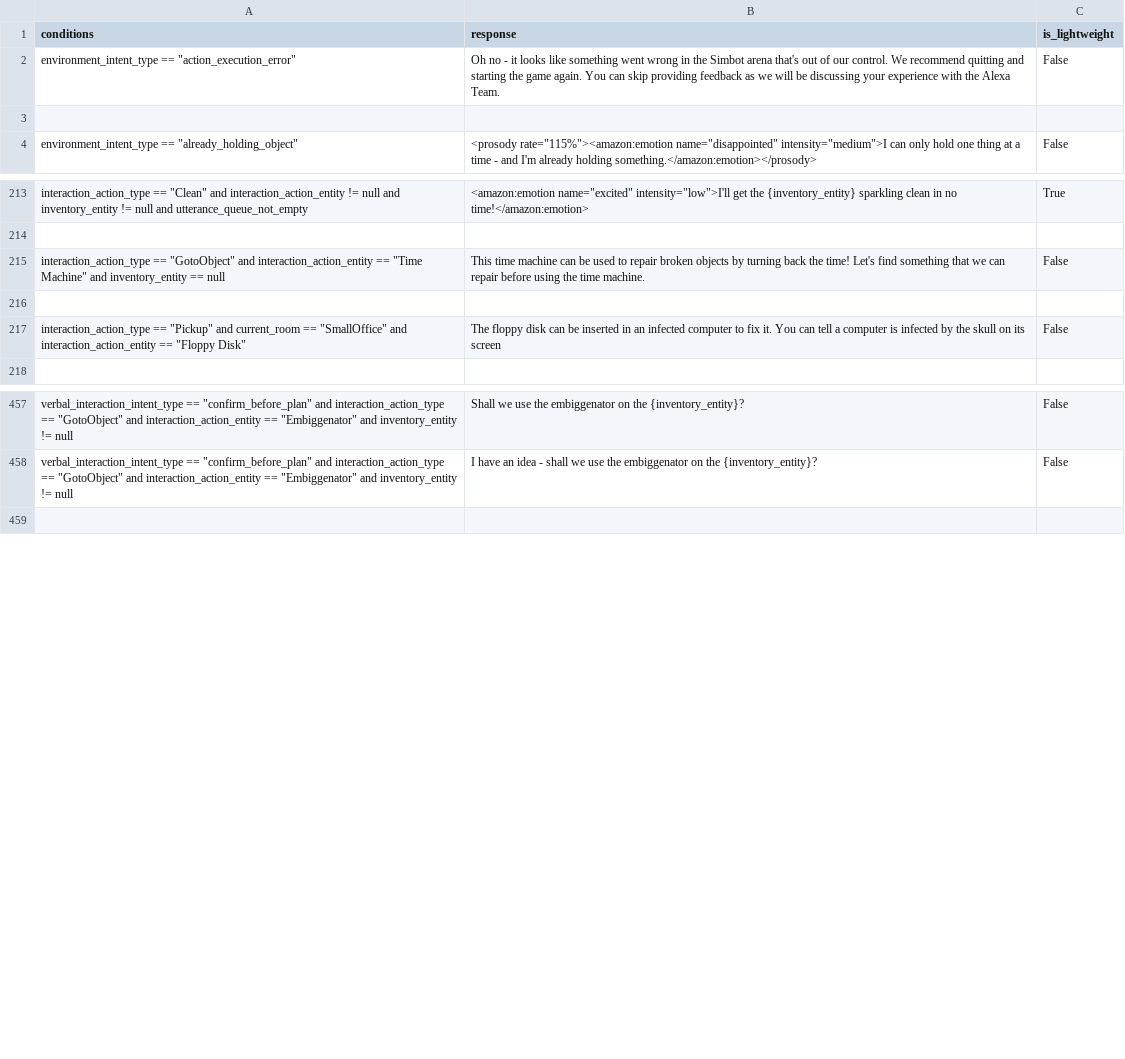
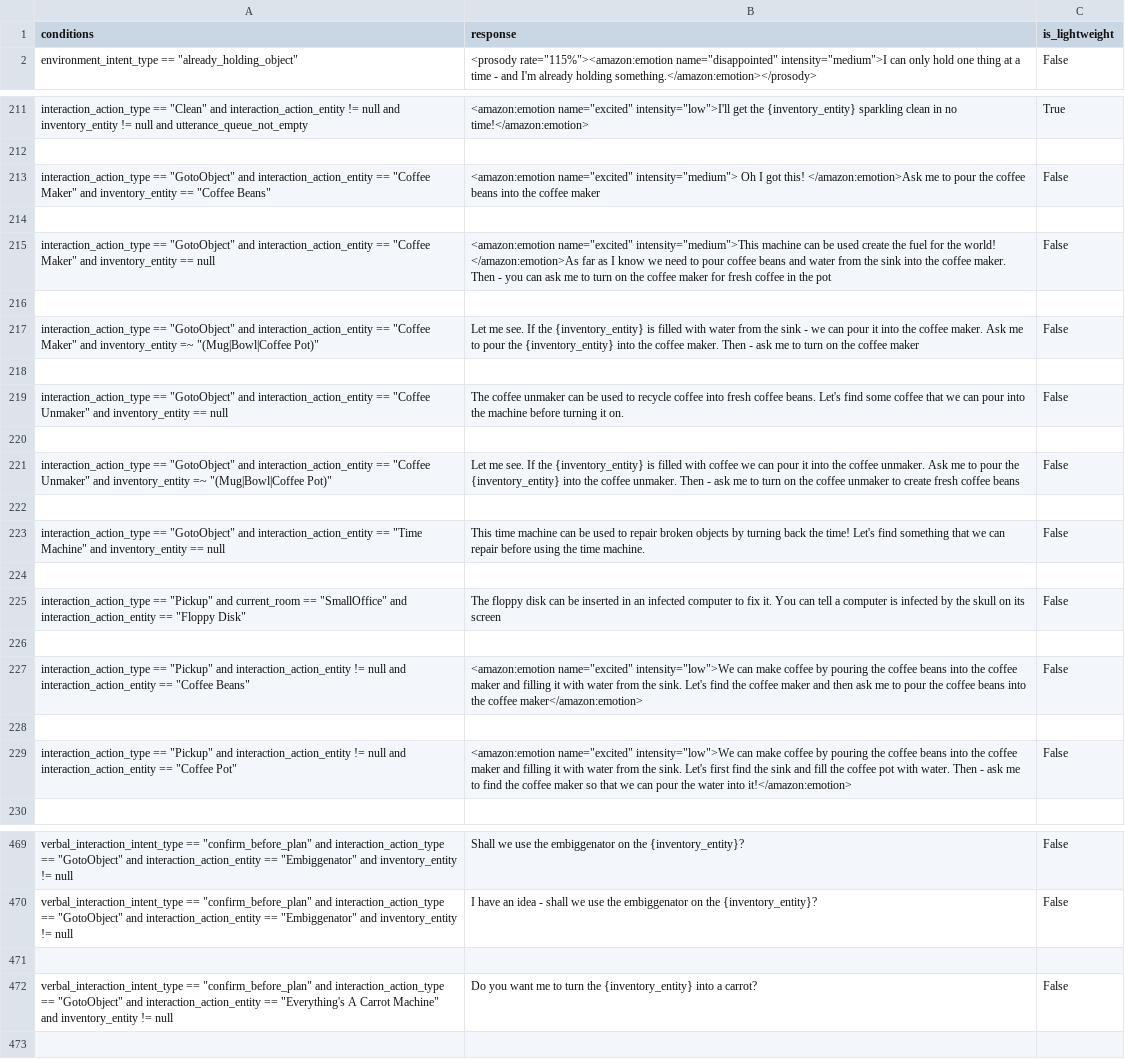
Before and after one commit to emma-heriot-watt/experience-hub, a CSV file: src/emma_experience_hub/constants/simbot/feedback_rules.csv, drawn as a sheet; only a part is shown, gaps mark what is left out; the diff covers the shown part only.

Commit message:
feat: final response version (#458)
<!-- Pull Request description goes here -->

---

- [x] This PR **has** been tested in the staging environment.
- [ ] This PR altered the decision-making process of the bot and these
alterations have been included in the [Figma
diagram](https://www.figma.com/file/lHucvo4KDMaex98TfgYbNq/Agent-Decision-Making-Process-Implementation?node-id=0%3A1&t=mzKjVjRXdeBty4co-1).

---------

Co-authored-by: Amit Parekh <7276308+amitkparekh@users.noreply.github.com>
Co-authored-by: github-actions[bot] <41898282+github-actions[bot]@users.noreply.github.com>
Co-authored-by: Alessandro Suglia <alessandro.suglia@gmail.com>

```diff
--- a/src/emma_experience_hub/constants/simbot/feedback_rules.csv
+++ b/src/emma_experience_hub/constants/simbot/feedback_rules.csv
@@ -1,4 +1,2 @@
 conditions,response,is_lightweight
-environment_intent_type == "action_execution_error", Oh no - it looks like something went wrong in the Simbot arena that's out of our control. We recommend quitting and starting the game again. You can skip providing feedback as we will be discussing your experience with the Alexa Team., False
-
 environment_intent_type == "already_holding_object",<prosody rate="115%"><amazon:emotion name="disappointed" intensity="medium">I can only hold one thing at a time - and I'm already holding something.</amazon:emotion></prosody>,False
@@ -214,2 +212,12 @@ interaction_action_type == "Clean" and interaction_action_entity != null and inv
 
+interaction_action_type == "GotoObject" and interaction_action_entity == "Coffee Maker" and inventory_entity == "Coffee Beans",<amazon:emotion name="excited" intensity="medium"> Oh I got this! </amazon:emotion>Ask me to pour the coffee beans into the coffee maker,False
+
+interaction_action_type == "GotoObject" and interaction_action_entity == "Coffee Maker" and inventory_entity == null,<amazon:emotion name="excited" intensity="medium">This machine can be used create the fuel for the world! </amazon:emotion>As far as I know we need to pour coffee beans and water from the sink into the coffee maker. Then - you can ask me to turn on the coffee maker for fresh coffee in the pot,False
+
+interaction_action_type == "GotoObject" and interaction_action_entity == "Coffee Maker" and inventory_entity =~ "(Mug|Bowl|Coffee Pot)",Let me see. If the {inventory_entity} is filled with water from the sink - we can pour it into the coffee maker. Ask me to pour the {inventory_entity} into the coffee maker. Then - ask me to turn on the coffee maker,False
+
+interaction_action_type == "GotoObject" and interaction_action_entity == "Coffee Unmaker" and inventory_entity == null,The coffee unmaker can be used to recycle coffee into fresh coffee beans. Let's find some coffee that we can pour into the machine before turning it on.,False
+
+interaction_action_type == "GotoObject" and interaction_action_entity == "Coffee Unmaker" and inventory_entity =~ "(Mug|Bowl|Coffee Pot)",Let me see. If the {inventory_entity} is filled with coffee we can pour it into the coffee unmaker. Ask me to pour the {inventory_entity} into the coffee unmaker. Then - ask me to turn on the coffee unmaker to create fresh coffee beans,False
+
 interaction_action_type == "GotoObject" and interaction_action_entity == "Time Machine" and inventory_entity == null,This time machine can be used to repair broken objects by turning back the time! Let's find something that we can repair before using the time machine.,False
@@ -217,2 +225,6 @@ interaction_action_type == "GotoObject" and interaction_action_entity == "Time M
 interaction_action_type == "Pickup" and current_room == "SmallOffice" and interaction_action_entity == "Floppy Disk",The floppy disk can be inserted in an infected computer to fix it. You can tell a computer is infected by the skull on its screen,False
+
+interaction_action_type == "Pickup" and interaction_action_entity != null and interaction_action_entity == "Coffee Beans",<amazon:emotion name="excited" intensity="low">We can make coffee by pouring the coffee beans into the coffee maker and filling it with water from the sink. Let's find the coffee maker and then ask me to pour the coffee beans into the coffee maker</amazon:emotion>,False
+
+interaction_action_type == "Pickup" and interaction_action_entity != null and interaction_action_entity == "Coffee Pot",<amazon:emotion name="excited" intensity="low">We can make coffee by pouring the coffee beans into the coffee maker and filling it with water from the sink. Let's first find the sink and fill the coffee pot with water. Then - ask me to find the coffee maker so that we can pour the water into it!</amazon:emotion>,False
 
@@ -458,2 +470,4 @@ verbal_interaction_intent_type == "confirm_before_plan" and interaction_action_t
 verbal_interaction_intent_type == "confirm_before_plan" and interaction_action_type == "GotoObject" and interaction_action_entity == "Embiggenator" and inventory_entity != null,I have an idea - shall we use the embiggenator on the {inventory_entity}?,False
+
+verbal_interaction_intent_type == "confirm_before_plan" and interaction_action_type == "GotoObject" and interaction_action_entity == "Everything's A Carrot Machine" and inventory_entity != null,Do you want me to turn the {inventory_entity} into a carrot?,False
 
```
Also changed, not shown: 2 edited cells elsewhere in this file, 1 other file.
